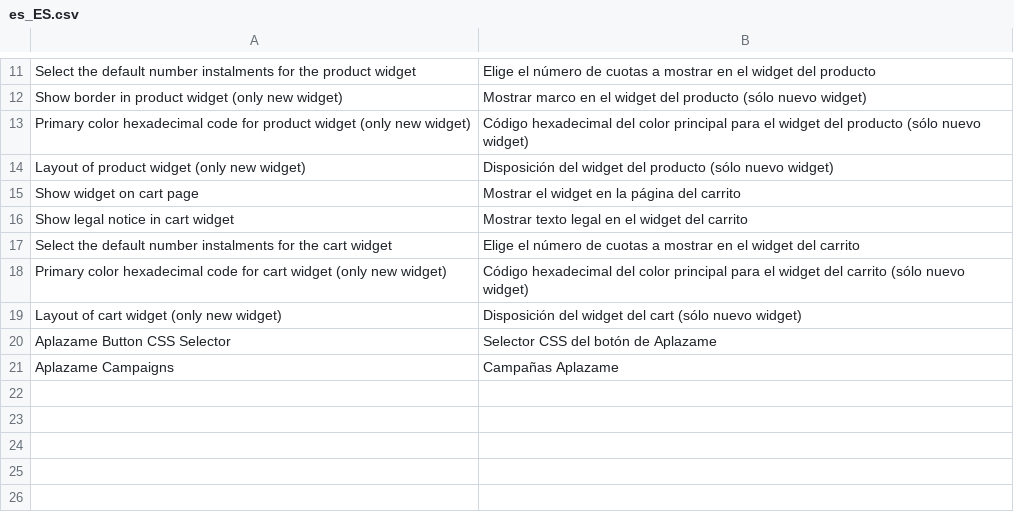
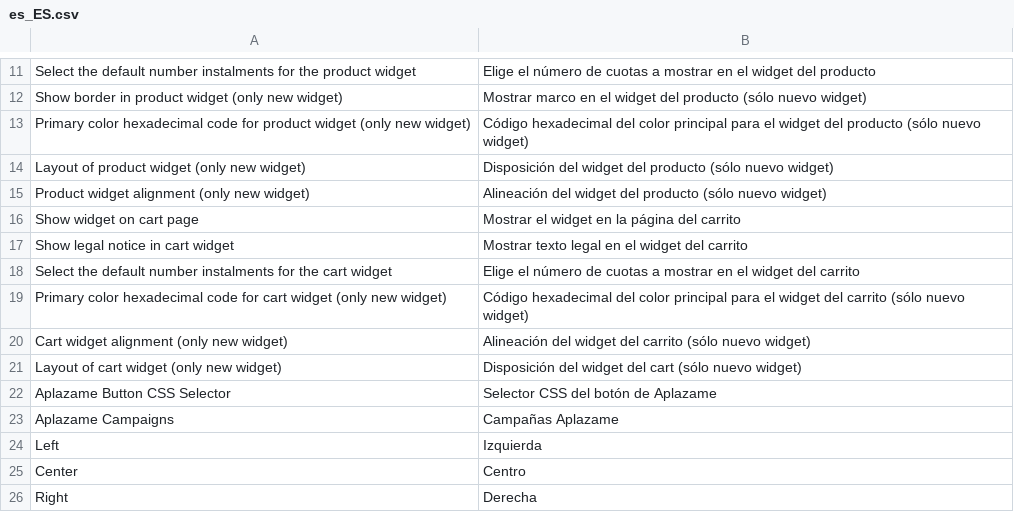
Before and after one commit to aplazame/magento2, a CSV file: src/i18n/es_ES.csv, drawn as a sheet; only a part is shown, gaps mark what is left out; the diff names each change by its address in the sheet, - before the commit and + after, or states it on an @@ line.

Commit message:
Alignment options for widget v4 (#14)

```diff
--- a/src/i18n/es_ES.csv
+++ b/src/i18n/es_ES.csv
+row 15: Product widget alignment (only new widget) | Alineación del widget del producto (sólo nuevo widget)
+row 20: Cart widget alignment (only new widget) | Alineación del widget del carrito (sólo nuevo widget)
+row 24: Left | Izquierda
+row 25: Center | Centro
+row 26: Right | Derecha
```
Also changed, not shown: 10 other files.
